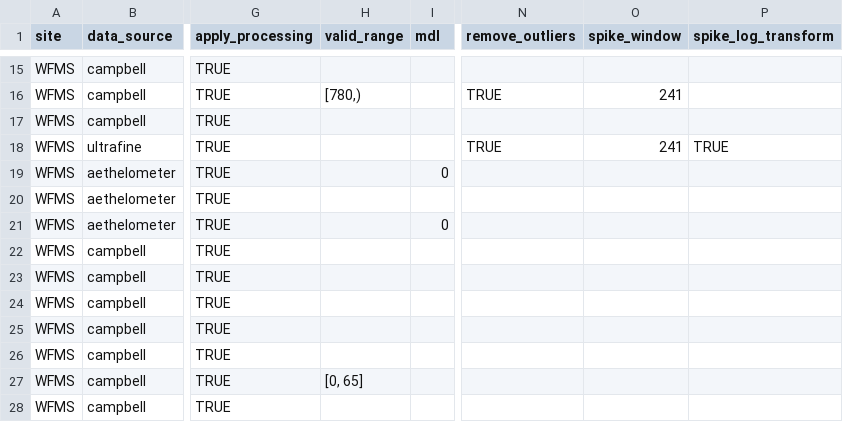
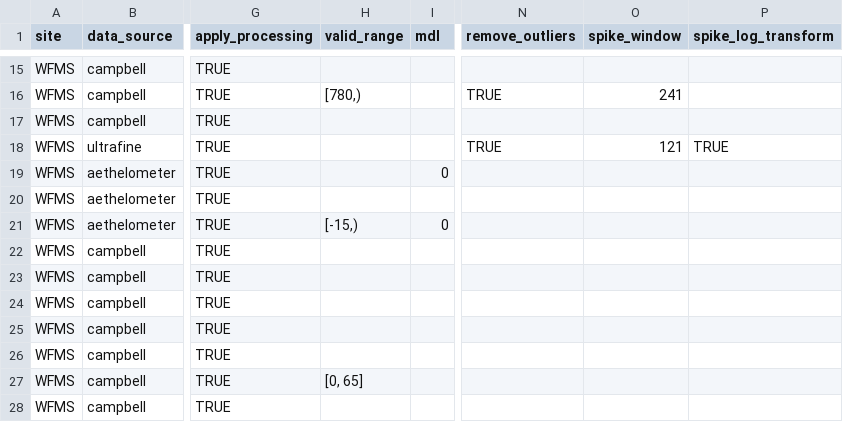
Before and after one commit to ASRCsoft/atmoschem.process, a CSV file: data-raw/package_data/measurement_types.csv, drawn as a sheet; only a part is shown, gaps mark what is left out; the diff names each change by its address in the sheet, - before the commit and + after, or states it on an @@ line.

```diff
--- a/data-raw/package_data/measurement_types.csv
+++ b/data-raw/package_data/measurement_types.csv
-O18 (spike_window): 241
+O18 (spike_window): 121
-H21 (valid_range): (empty)
+H21 (valid_range): [-15,)
```
Also changed, not shown: data-raw/package_data/cal_flags.csv, data-raw/package_data/manual_flags.csv, 7 other files.
